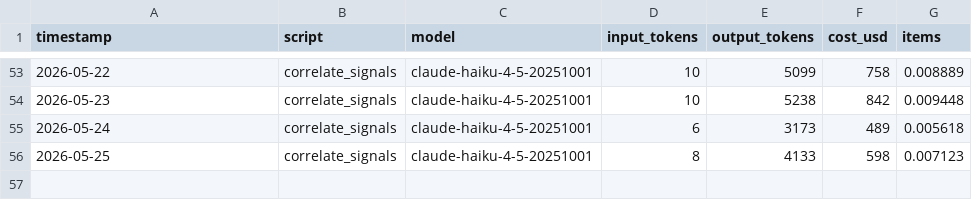
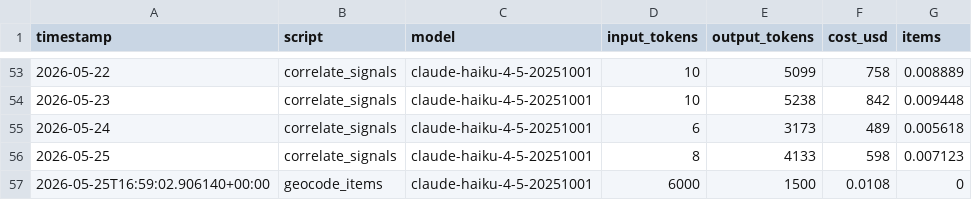
Before and after one commit to camsrigby-hash/tooele-land-intel, a CSV file: data/api_costs.csv, drawn as a sheet; only a part is shown, gaps mark what is left out; the diff names each change by its address in the sheet, - before the commit and + after, or states it on an @@ line.

```diff
--- a/data/api_costs.csv
+++ b/data/api_costs.csv
+row 57: 2026-05-25T16:59:02.906140+00:00 | geocode_items | claude-haiku-4-5-20251001 | 6000 | 1500 | 0.0108 | 0
```
Also changed, not shown: 1 other file.
